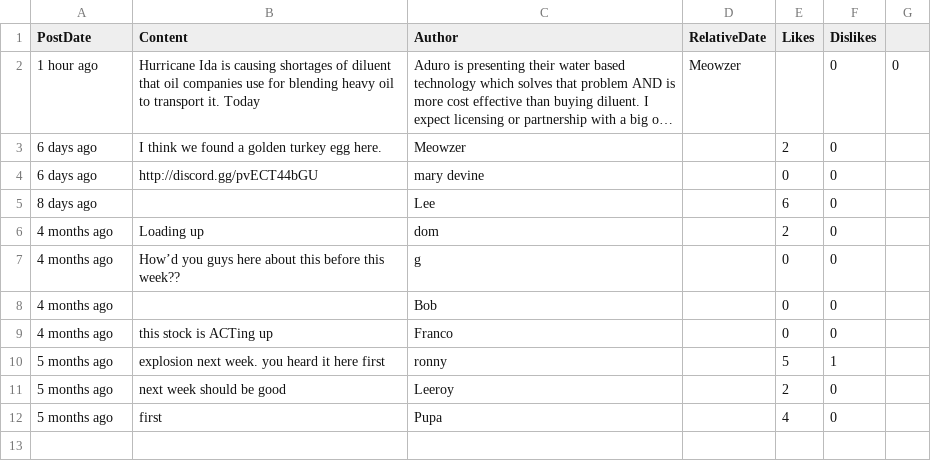
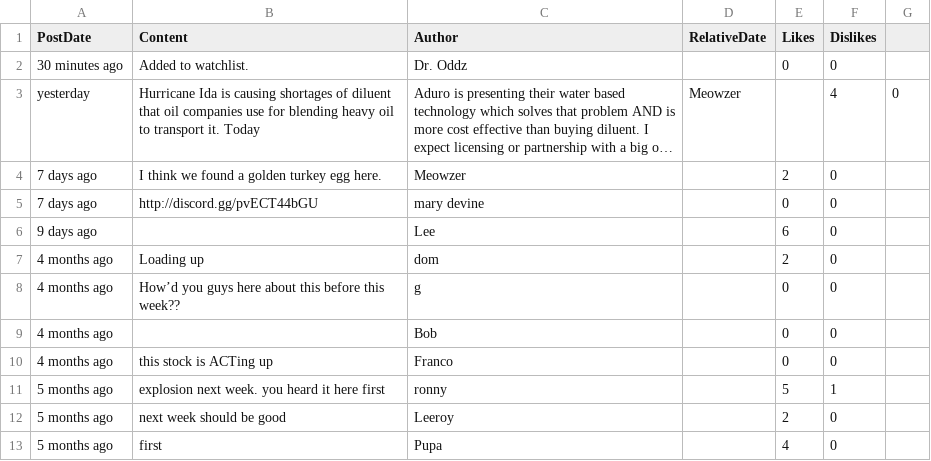
Before and after one commit to dli-invest/conscrap, a CSV file: data/ACT.CN.csv, drawn as a sheet; long unchanged cells end in …; addresses are those after the commit; the diff names each change by its address in the sheet, - before the commit and + after, or states it on an @@ line.

```diff
--- a/data/ACT.CN.csv
+++ b/data/ACT.CN.csv
+row 2: 30 minutes ago | Added to watchlist. | Dr. Oddz |  | 0 | 0
-A3 (PostDate): 1 hour ago
+A3 (PostDate): yesterday
-F3 (Dislikes): 0
+F3 (Dislikes): 4
-A4:A5 (PostDate): 6 days ago
+A4:A5 (PostDate): 7 days ago
-A6 (PostDate): 8 days ago
+A6 (PostDate): 9 days ago
```
Also changed, not shown: 1 other file.
